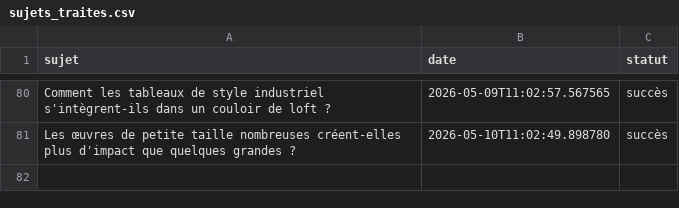
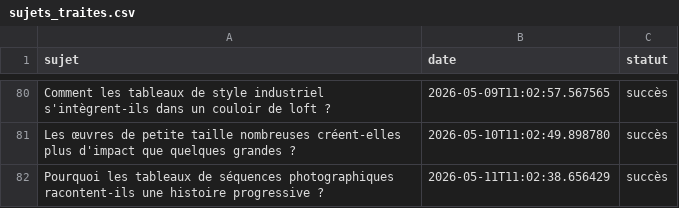
Before and after one commit to Metalosmose21/Couloir-1, a CSV file: sujets_traites.csv, drawn as a sheet; only a part is shown, gaps mark what is left out; the diff names each change by its address in the sheet, - before the commit and + after, or states it on an @@ line.

```diff
--- a/sujets_traites.csv
+++ b/sujets_traites.csv
+row 82: Pourquoi les tableaux de séquences photographiques racontent-ils une histoire progressive ? | 2026-05-11T11:02:38.656429 | succès
```
Also changed, not shown: sujets.csv.
